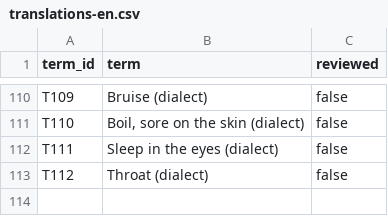
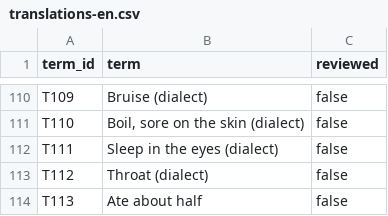
Before and after one commit to 2dion/CareBridge, a CSV file: data/glossary/translations-en.csv, drawn as a sheet; only a part is shown, gaps mark what is left out; the diff names each change by its address in the sheet, - before the commit and + after, or states it on an @@ line.

```diff
--- a/data/glossary/translations-en.csv
+++ b/data/glossary/translations-en.csv
+row 114: T113 | Ate about half | false
```
Also changed, not shown: data/glossary/glossary-v0.3.csv, data/glossary/terms-v0.3.csv, 11 other files.
